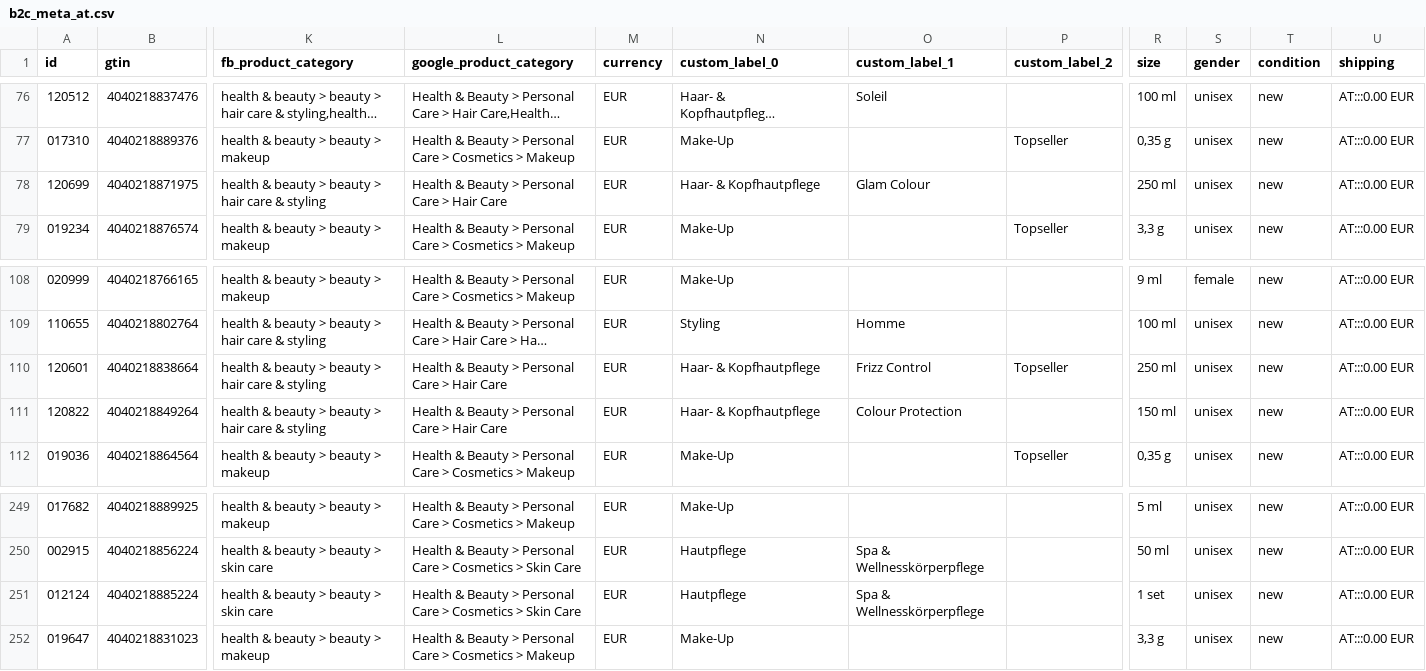
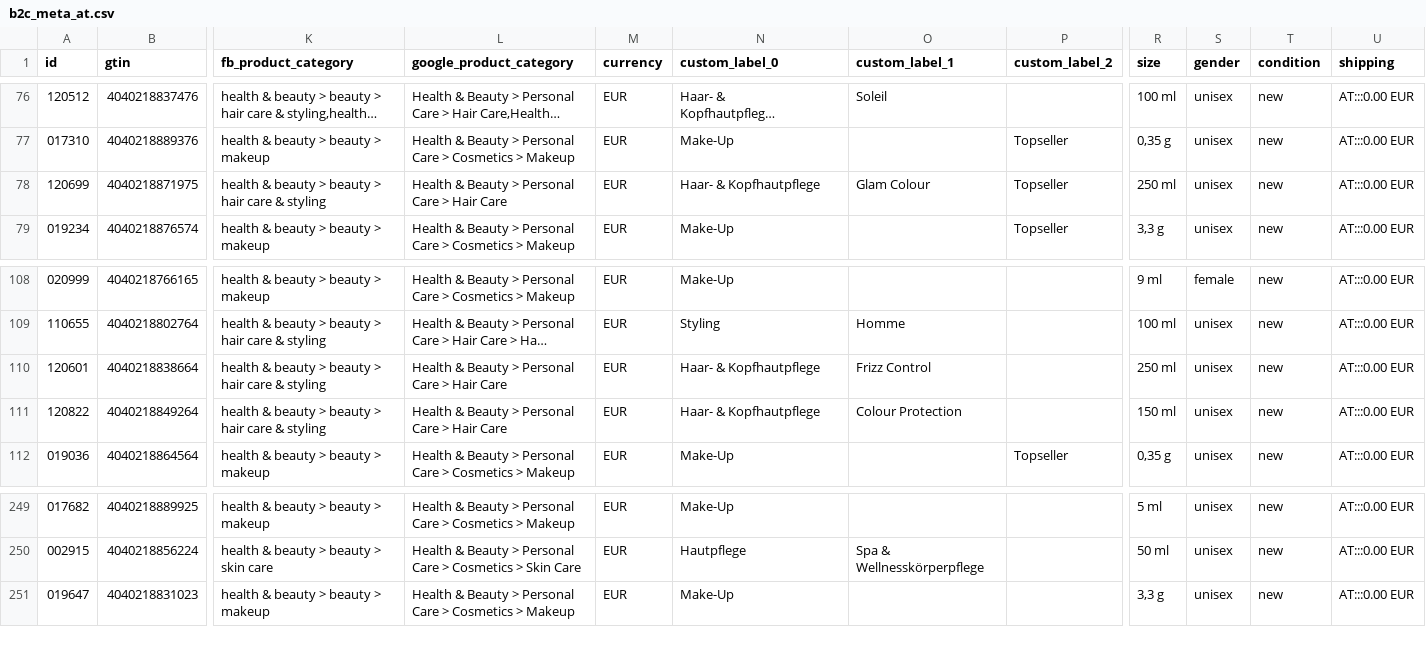
Before and after one commit to labiosthetique/public-csv, a CSV file: feed/b2c_meta_at.csv, drawn as a sheet; only a part is shown, gaps mark what is left out; long unchanged cells end in …; rows hold the shown columns only; the diff names each change by its address in the sheet, - before the commit and + after, or states it on an @@ line.

```diff
--- a/feed/b2c_meta_at.csv
+++ b/feed/b2c_meta_at.csv
-P78 (custom_label_2): (empty)
+P78 (custom_label_2): Topseller
-P110 (custom_label_2): Topseller
+P110 (custom_label_2): (empty)
-row 251: 012124 | 4040218885224 | health & beauty > beauty > skin care | Health & Beauty > Personal Care > Cosmetics > Skin Care | EUR | Hautpflege | Spa & Wellnesskörperpflege |  | 1 set | unisex | new | AT:::0.00 EUR
```
Also changed, not shown: feed/b2c_meta_at_ovr_at.csv, feed/b2c_peerius_at.csv, 35 other files.
